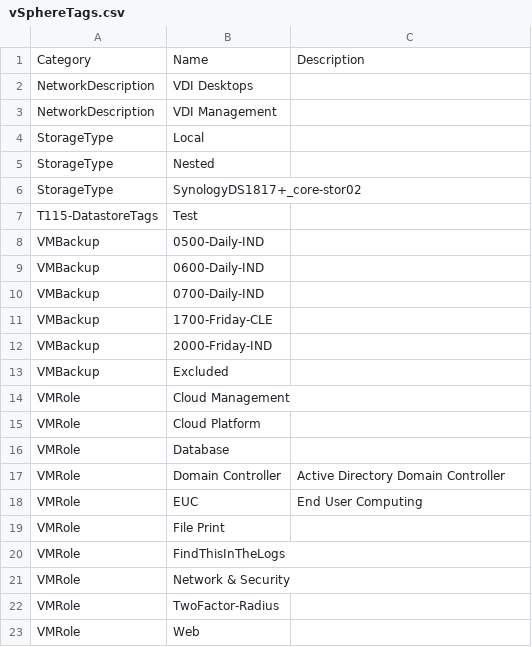
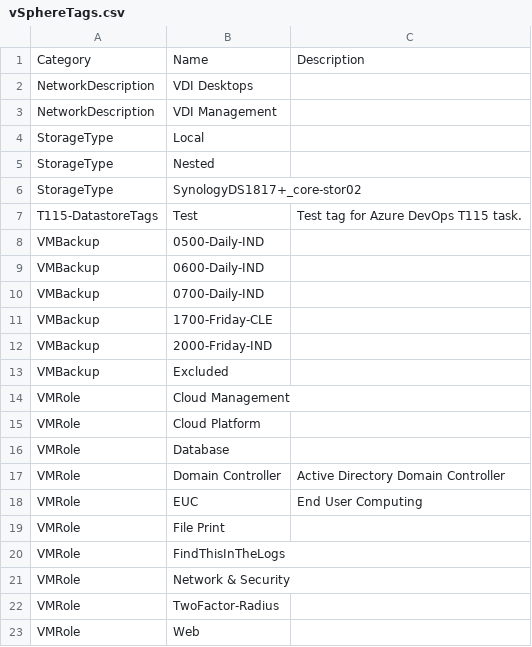
Before and after one commit to bwuch/lab-data, a CSV file: vSphereTags.csv, drawn as a sheet.

Commit message:
Update vSphereTags.csv

```diff
--- a/vSphereTags.csv
+++ b/vSphereTags.csv
@@ -6,3 +6,3 @@
 "StorageType","SynologyDS1817+_core-stor02",""
-"T115-DatastoreTags","Test",""
+"T115-DatastoreTags","Test","Test tag for Azure DevOps T115 task."
 "VMBackup","0500-Daily-IND",""
```
